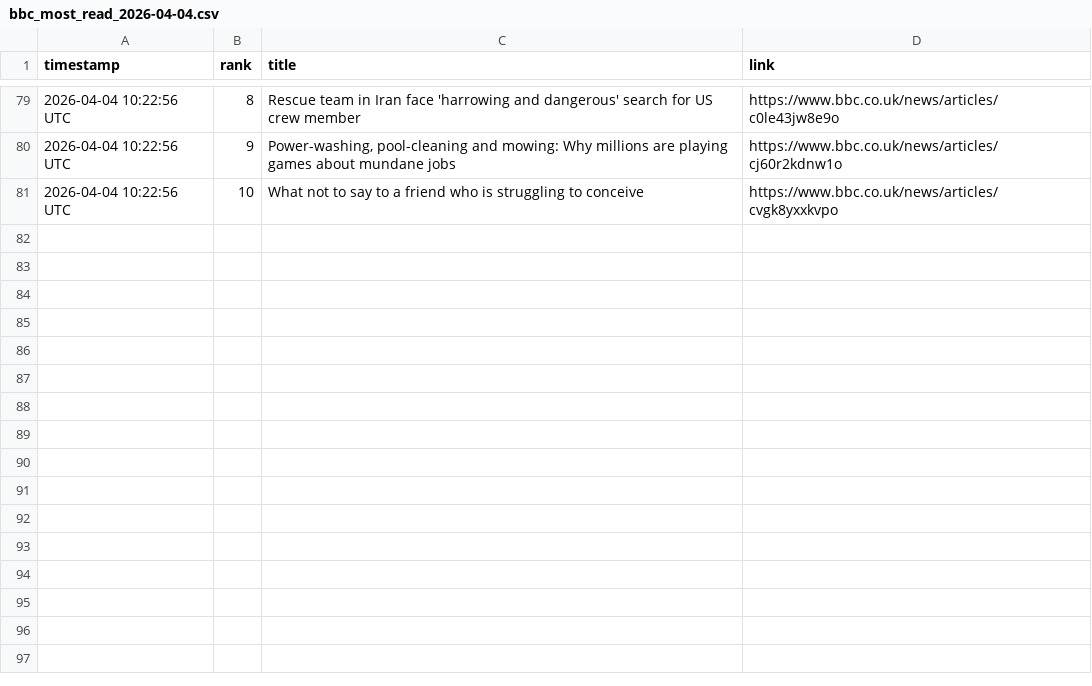
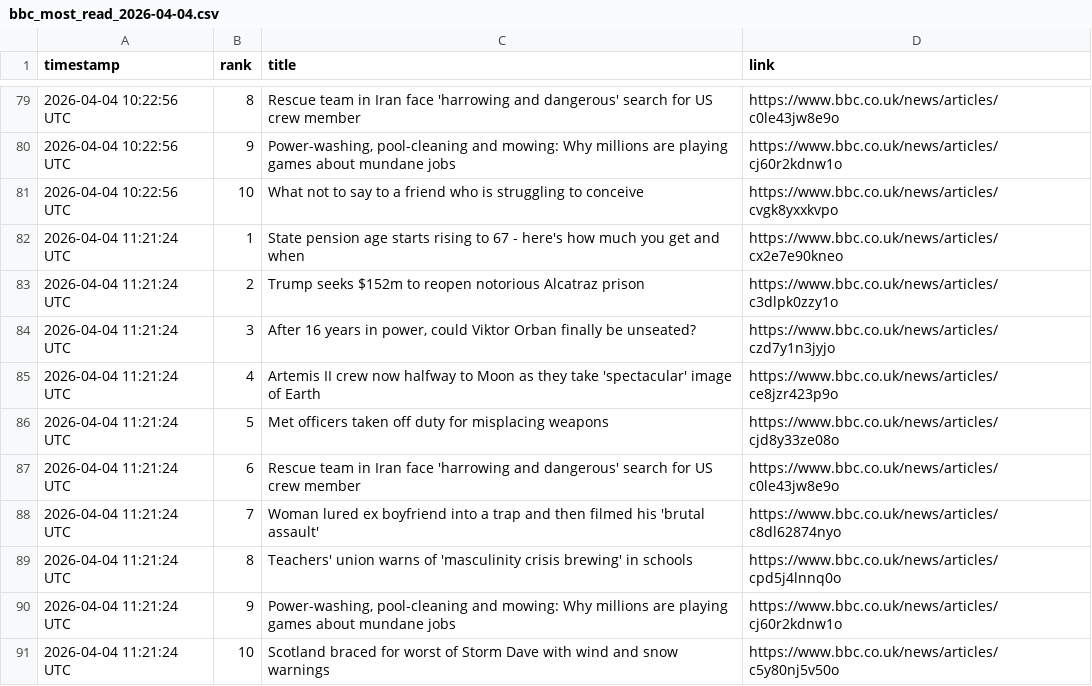
Before and after one commit to alastairherd/bbc_news_logger, a CSV file: data/bbc_most_read_2026-04-04.csv, drawn as a sheet; only a part is shown, gaps mark what is left out.

```diff
--- a/data/bbc_most_read_2026-04-04.csv
+++ b/data/bbc_most_read_2026-04-04.csv
@@ -81 +81,11 @@ timestamp,rank,title,link
 2026-04-04 10:22:56 UTC,10,What not to say to a friend who is struggling to conceive,https://www.bbc.co.uk/news/articles/cvgk8yxxkvpo
+2026-04-04 11:21:24 UTC,1,State pension age starts rising to 67 - here's how much you get and when,https://www.bbc.co.uk/news/articles/cx2e7e90kneo
+2026-04-04 11:21:24 UTC,2,Trump seeks $152m to reopen notorious Alcatraz prison,https://www.bbc.co.uk/news/articles/c3dlpk0zzy1o
+2026-04-04 11:21:24 UTC,3,"After 16 years in power, could Viktor Orban finally be unseated?",https://www.bbc.co.uk/news/articles/czd7y1n3jyjo
+2026-04-04 11:21:24 UTC,4,Artemis II crew now halfway to Moon as they take 'spectacular' image of Earth,https://www.bbc.co.uk/news/articles/ce8jzr423p9o
+2026-04-04 11:21:24 UTC,5,Met officers taken off duty for misplacing weapons,https://www.bbc.co.uk/news/articles/cjd8y33ze08o
+2026-04-04 11:21:24 UTC,6,Rescue team in Iran face 'harrowing and dangerous' search for US crew member,https://www.bbc.co.uk/news/articles/c0le43jw8e9o
+2026-04-04 11:21:24 UTC,7,Woman lured ex boyfriend into a trap and then filmed his 'brutal assault',https://www.bbc.co.uk/news/articles/c8dl62874nyo
+2026-04-04 11:21:24 UTC,8,Teachers' union warns of 'masculinity crisis brewing' in schools,https://www.bbc.co.uk/news/articles/cpd5j4lnnq0o
+2026-04-04 11:21:24 UTC,9,"Power-washing, pool-cleaning and mowing: Why millions are playing games about mundane jobs",https://www.bbc.co.uk/news/articles/cj60r2kdnw1o
+2026-04-04 11:21:24 UTC,10,Scotland braced for worst of Storm Dave with wind and snow warnings,https://www.bbc.co.uk/news/articles/c5y80nj5v50o
```
Also changed, not shown: data/bbc_front_page_promos_2026-04-04.csv.
